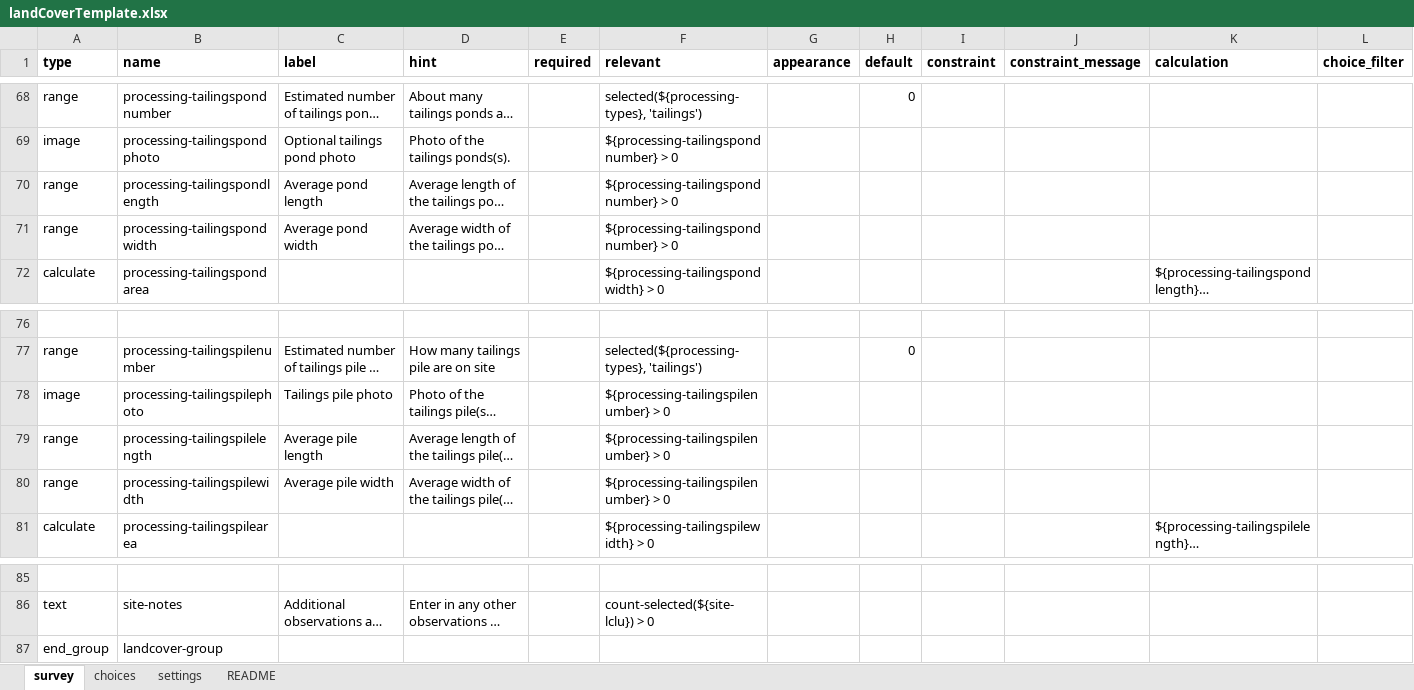
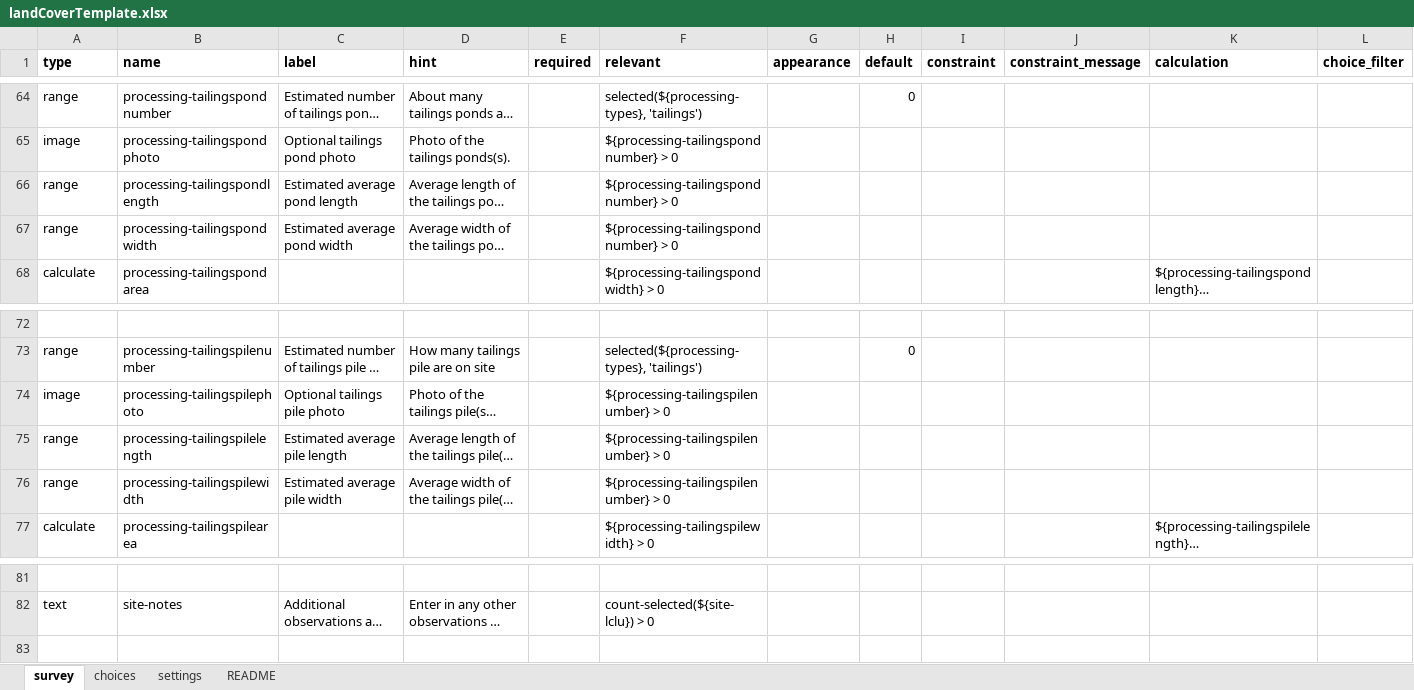
Before and after one commit to petescarth/odk-forms, an Excel workbook: landCoverTemplate.xlsx, sheet survey, drawn as a sheet; only a part is shown, gaps mark what is left out; long unchanged cells end in …; values as stored, in another font and other column widths than the file's, no borders; removed rows and columns are numbered as before the commit, all else as after; rows hold the shown columns only; the diff covers the shown part only; the diff names each change by its address in the sheet, - before the commit and + after, or states it on an @@ line.

```diff
--- a/landCoverTemplate.xlsx (sheet survey)
+++ b/landCoverTemplate.xlsx (sheet survey)
-C66 (label): Average pond length
+C66 (label): Estimated average pond length
-C67 (label): Average pond width
+C67 (label): Estimated average pond width
-C74 (label): Tailings pile photo
+C74 (label): Optional tailings pile photo
-C75 (label): Average pile length
+C75 (label): Estimated average pile length
-C76 (label): Average pile width
+C76 (label): Estimated average pile width
-row 87: end_group | landcover-group
```
Also changed, not shown: 6 added rows, 10 removed rows and 32 edited cells elsewhere in this sheet, sheet choices.
